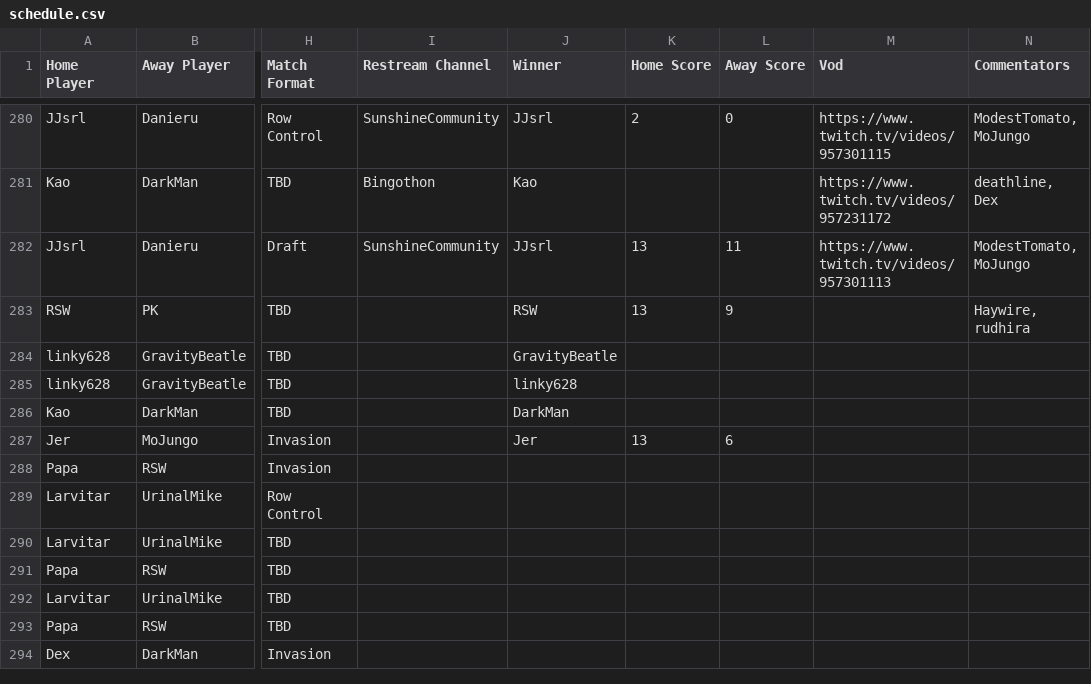
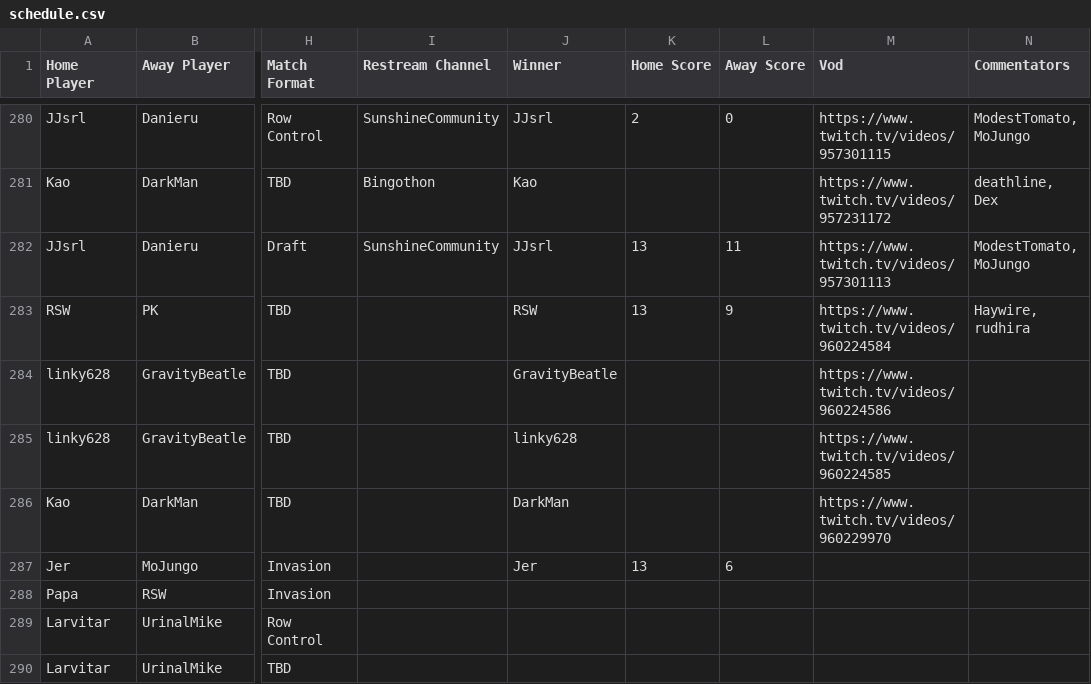
Before and after one commit to Lego6245/sms.bingo, a CSV file: schedule.csv, drawn as a sheet; only a part is shown, gaps mark what is left out; the shorter side is filled out with more unchanged rows; the diff names each change by its address in the sheet, - before the commit and + after, or states it on an @@ line.

Commit message:
Updating Schedule

```diff
--- a/schedule.csv
+++ b/schedule.csv
-M283 (Vod): (empty)
+M283 (Vod): https://www.twitch.tv/videos/960224584
-M284 (Vod): (empty)
+M284 (Vod): https://www.twitch.tv/videos/960224586
-M285 (Vod): (empty)
+M285 (Vod): https://www.twitch.tv/videos/960224585
-M286 (Vod): (empty)
+M286 (Vod): https://www.twitch.tv/videos/960229970
```
